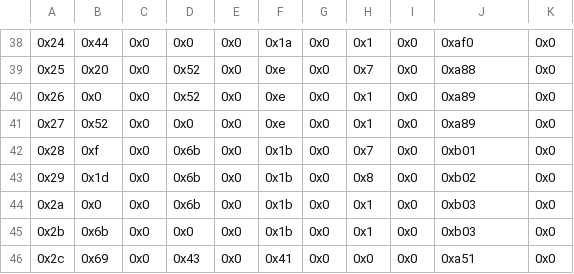
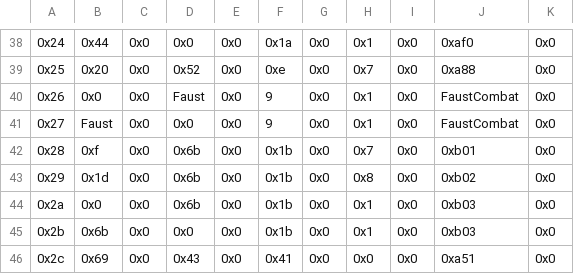
Before and after one commit to FireEmblemUniverse/VBA-Blitz-Tendency, a CSV file: Tables/FE8 Nightmare modules/Quote editors/Boss Quote Editor.csv, drawn as a sheet; only a part is shown, gaps mark what is left out.

```diff
--- a/Tables/FE8 Nightmare modules/Quote editors/Boss Quote Editor.csv
+++ b/Tables/FE8 Nightmare modules/Quote editors/Boss Quote Editor.csv
@@ -39,4 +39,4 @@
 0x25,0x20,0x0,0x52,0x0,0xe,0x0,0x7,0x0,0xa88,0x0
-0x26,0x0,0x0,0x52,0x0,0xe,0x0,0x1,0x0,0xa89,0x0
-0x27,0x52,0x0,0x0,0x0,0xe,0x0,0x1,0x0,0xa89,0x0
+0x26,0x0,0x0,Faust,0x0,9,0x0,0x1,0x0,FaustCombat,0x0
+0x27,Faust,0x0,0x0,0x0,9,0x0,0x1,0x0,FaustCombat,0x0
 0x28,0xf,0x0,0x6b,0x0,0x1b,0x0,0x7,0x0,0xb01,0x0
```
Also changed, not shown: Tables/FE8 Nightmare modules/Class & Character editors/FE8 Character Editor.csv, Tables/FE8 Nightmare modules/Quote editors/Death Quote Editor.csv, 9 other files.
